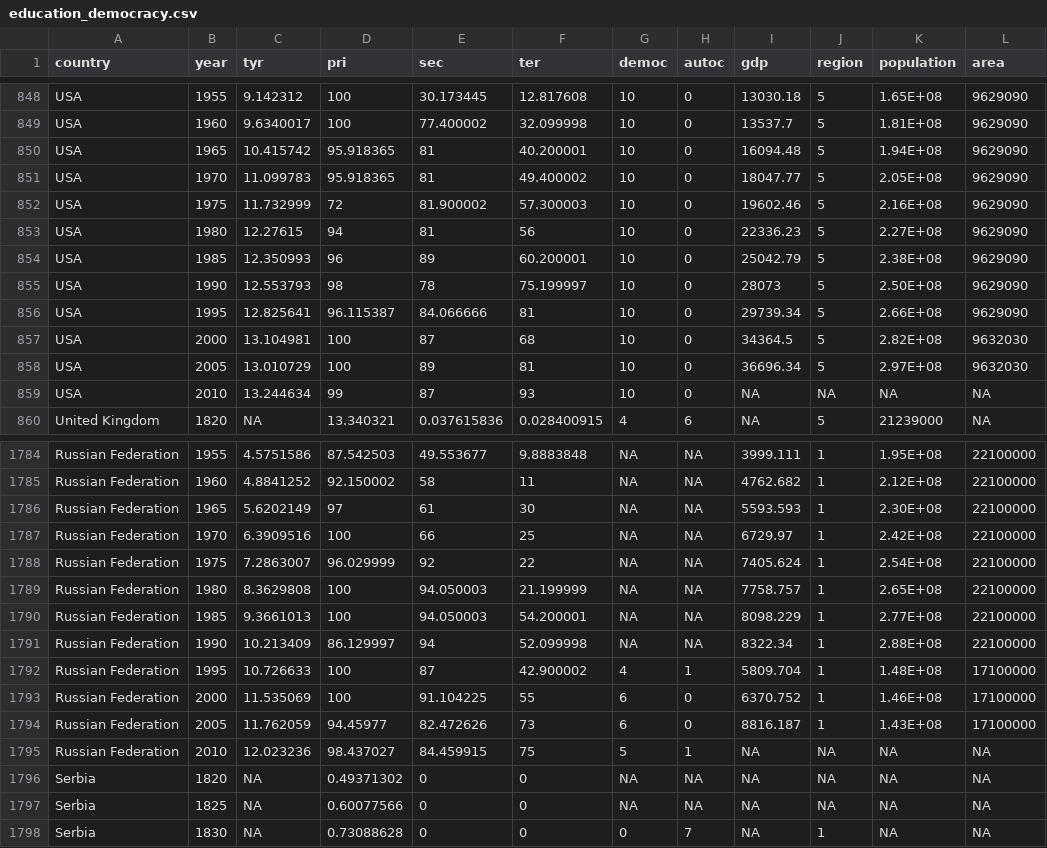
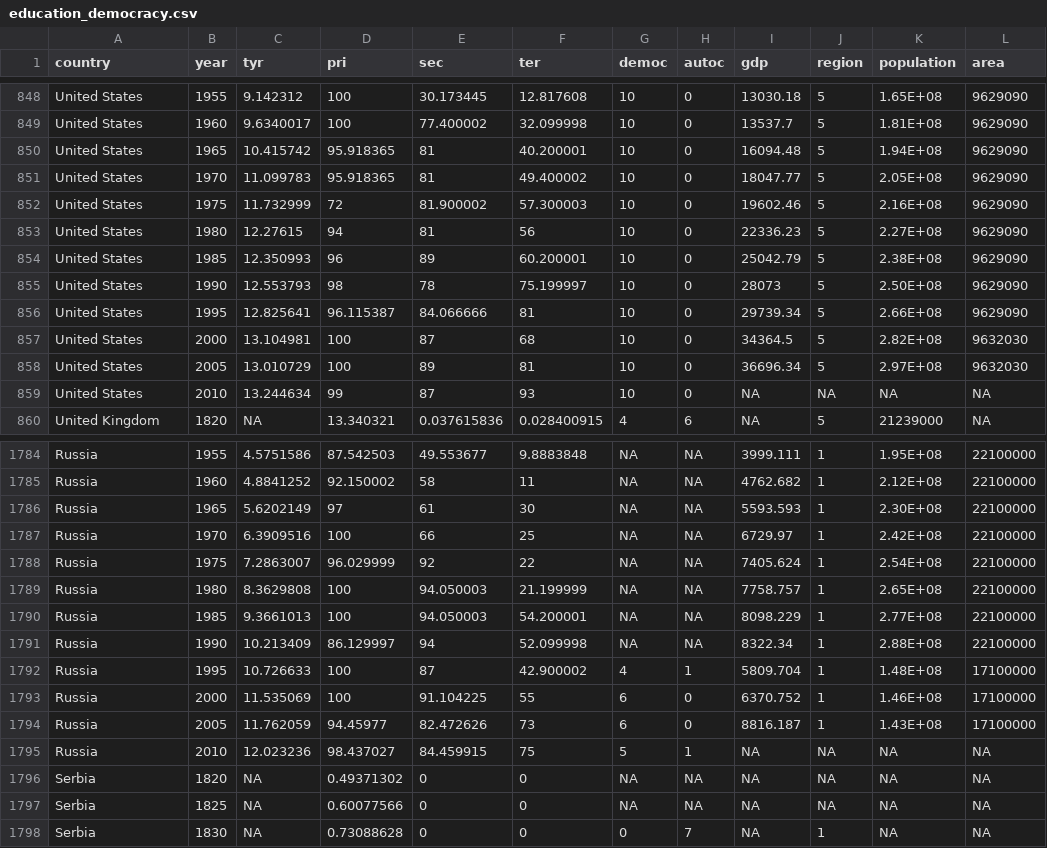
Before and after one commit to afogarty85/replications, a CSV file: Education and Democracy/education_democracy.csv, drawn as a sheet; only a part is shown, gaps mark what is left out; the diff covers the shown part only; the diff names each change by its address in the sheet, - before the commit and + after, or states it on an @@ line.

```diff
--- a/Education and Democracy/education_democracy.csv
+++ b/Education and Democracy/education_democracy.csv
-A848:A859 (country): USA
+A848:A859 (country): United States
-A1784:A1795 (country): Russian Federation
+A1784:A1795 (country): Russia
```
Also changed, not shown: 54 edited cells elsewhere in this file.
